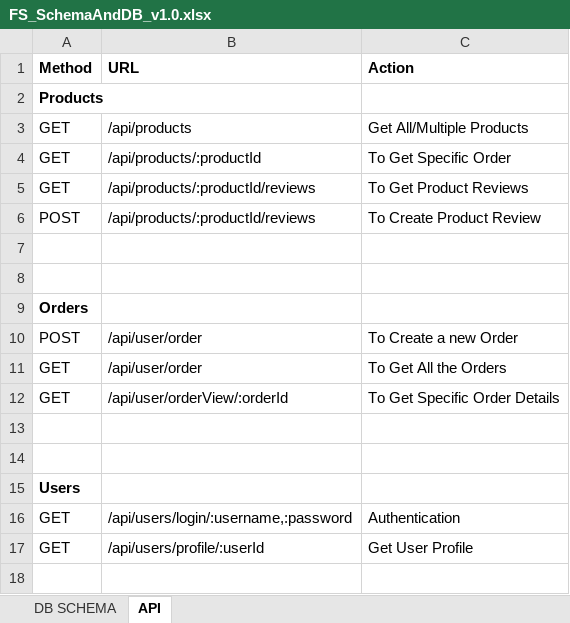
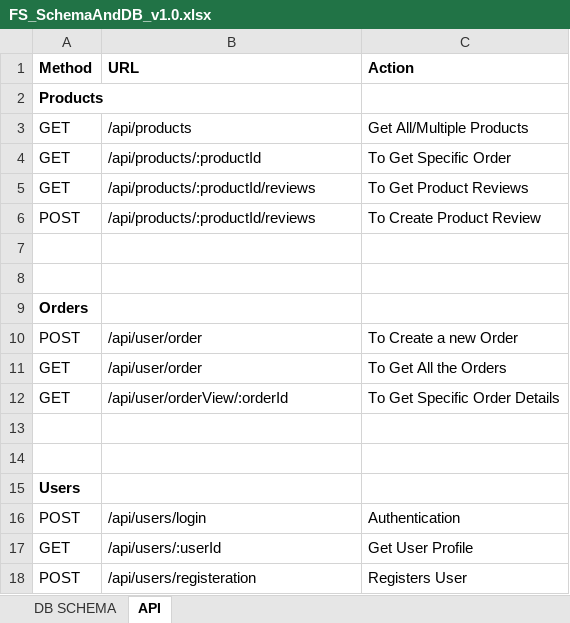
Before and after one commit to akashkharade/node-shopping-cart, an Excel workbook: backend/FS_SchemaAndDB_v1.0.xlsx, sheet API, drawn as a sheet; values as stored, in another font and other column widths than the file's, no borders; removed rows and columns are numbered as before the commit, all else as after; the diff names each change by its address in the sheet, - before the commit and + after, or states it on an @@ line.

Commit message:
Akash:User Service

```diff
--- a/backend/FS_SchemaAndDB_v1.0.xlsx (sheet API)
+++ b/backend/FS_SchemaAndDB_v1.0.xlsx (sheet API)
-row 16: GET | /api/users/login/:username,:password | Authentication
+row 16: POST | /api/users/login | Authentication
-B17 (URL): /api/users/profile/:userId
+B17 (URL): /api/users/:userId
+row 18: POST | /api/users/registeration | Registers User
```
Also changed, not shown: 23 other files.
